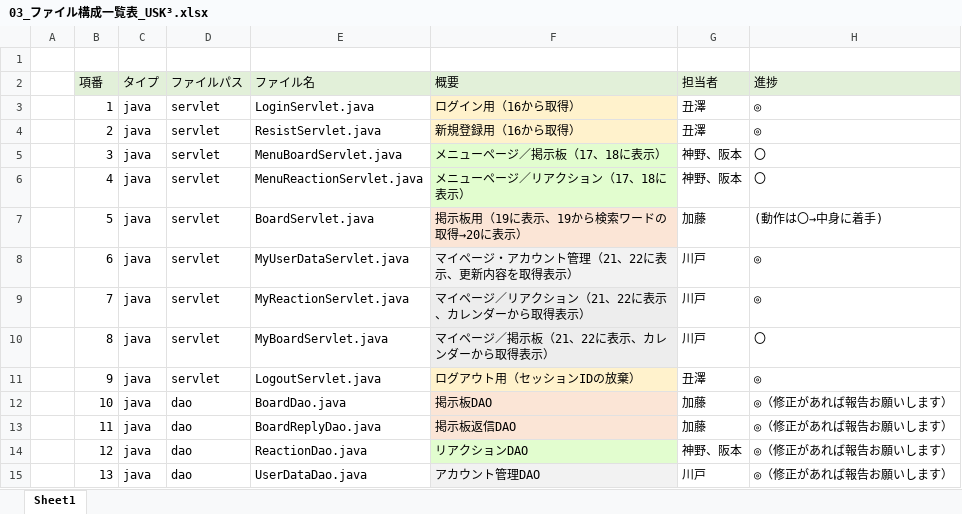
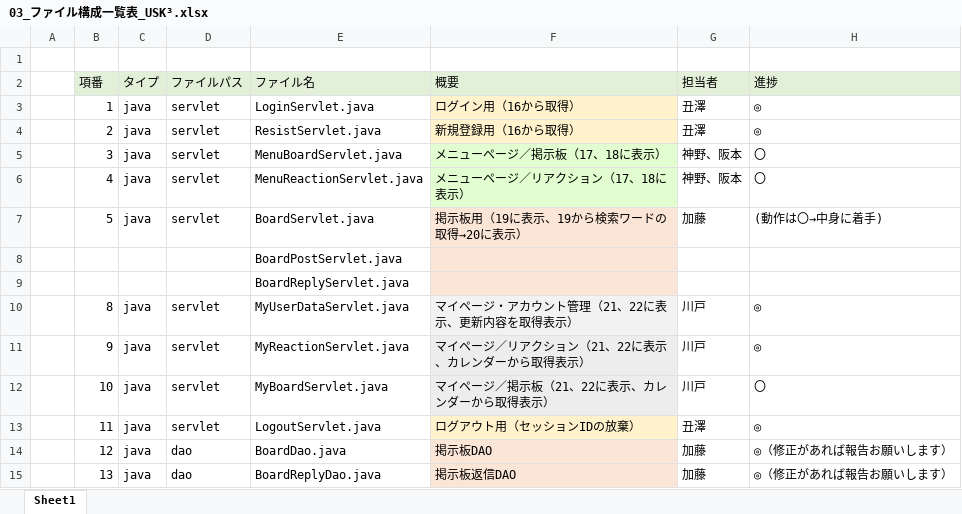
Before and after one commit to DOJO-2021/E-5, an Excel workbook: documents/03_ファイル構成一覧表_USK³.xlsx, sheet Sheet1, drawn as a sheet; only a part is shown; values as stored, in another font and other column widths than the file's, no borders; removed rows and columns are numbered as before the commit, all else as after; the diff covers the shown part only; the diff names each change by its address in the sheet, - before the commit and + after, or states it on an @@ line.

```diff
--- a/documents/03_ファイル構成一覧表_USK³.xlsx (sheet Sheet1)
+++ b/documents/03_ファイル構成一覧表_USK³.xlsx (sheet Sheet1)
-row 8:  | 6 | java | servlet | MyUserDataServlet.java | マイページ・アカウント管理（21、22に表示、更新内容を取得表示） | 川戸 | ◎
-row 9:  | 7 | java | servlet | MyReactionServlet.java | マイページ／リアクション（21、22に表示、カレンダーから取得表示） | 川戸 | ◎
+row 8:  |  |  |  | BoardPostServlet.java
+row 9:  |  |  |  | BoardReplyServlet.java
-E10 (ファイル名): MyBoardServlet.java
+E10 (ファイル名): MyUserDataServlet.java
-F10 (概要): マイページ／掲示板（21、22に表示、カレンダーから取得表示）
+F10 (概要): マイページ・アカウント管理（21、22に表示、更新内容を取得表示）
-H10 (進捗): 〇
+H10 (進捗): ◎
-E11 (ファイル名): LogoutServlet.java
+E11 (ファイル名): MyReactionServlet.java
-F11 (概要): ログアウト用（セッションIDの放棄）
+F11 (概要): マイページ／リアクション（21、22に表示、カレンダーから取得表示）
-F11 fill: #FFF2CC
+F11 fill: #EDEDED
-G11 (担当者): 丑澤
+G11 (担当者): 川戸
-D12:D13 (ファイルパス): dao
+D12:D13 (ファイルパス): servlet
-E12 (ファイル名): BoardDao.java
+E12 (ファイル名): MyBoardServlet.java
-F12 (概要): 掲示板DAO
+F12 (概要): マイページ／掲示板（21、22に表示、カレンダーから取得表示）
-G12 (担当者): 加藤
+G12 (担当者): 川戸
-H12 (進捗): ◎（修正があれば報告お願いします）
+H12 (進捗): 〇
-E13 (ファイル名): BoardReplyDao.java
+E13 (ファイル名): LogoutServlet.java
-F13 (概要): 掲示板返信DAO
+F13 (概要): ログアウト用（セッションIDの放棄）
-G13 (担当者): 加藤
+G13 (担当者): 丑澤
-H13 (進捗): ◎（修正があれば報告お願いします）
+H13 (進捗): ◎
-E14 (ファイル名): ReactionDao.java
+E14 (ファイル名): BoardDao.java
-F14 (概要): リアクションDAO
+F14 (概要): 掲示板DAO
-F14 fill: #E2FDCF
+F14 fill: #FBE5D6
-G14 (担当者): 神野、阪本
+G14 (担当者): 加藤
-E15 (ファイル名): UserDataDao.java
+E15 (ファイル名): BoardReplyDao.java
-F15 (概要): アカウント管理DAO
+F15 (概要): 掲示板返信DAO
-F15 fill: #F2F2F2
+F15 fill: #FBE5D6
-G15 (担当者): 川戸
+G15 (担当者): 加藤
```
Also changed, not shown: 3 added rows, 30 edited cells and cell formats elsewhere in this sheet, 1 other file.
